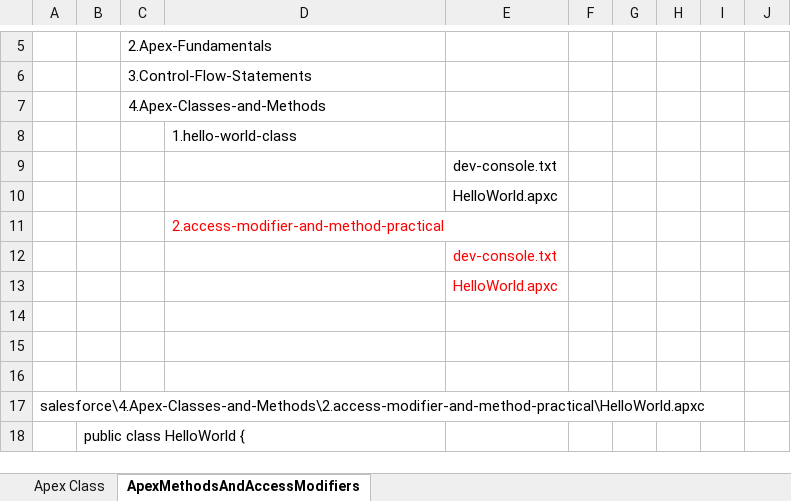
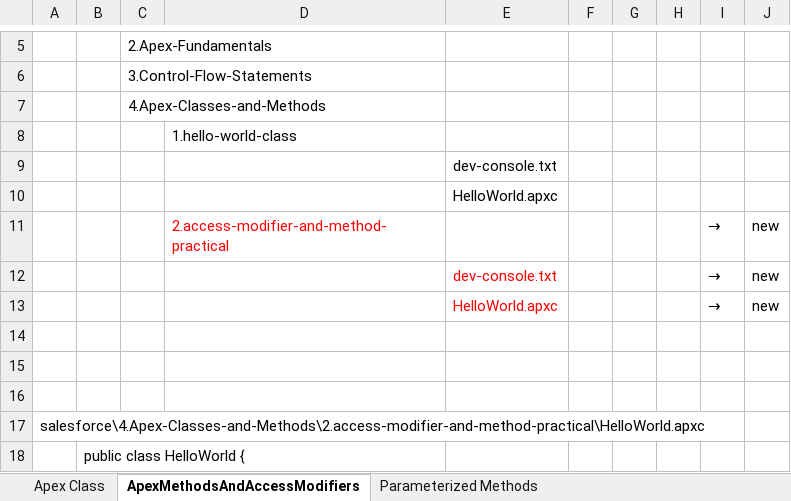
Before and after one commit to hikarihust/salesforce, an Excel workbook: me/4.Apex-Classes-and-Methods.xlsx, sheet ApexMethodsAndAccessModifiers, drawn as a sheet; only a part is shown, gaps mark what is left out; values as stored, in another font and other column widths than the file's, no borders; charts and pictures not drawn; removed rows and columns are numbered as before the commit, all else as after; the diff names each change by its address in the sheet, - before the commit and + after, or states it on an @@ line.

Commit message:
Parameterized Methods

```diff
--- a/me/4.Apex-Classes-and-Methods.xlsx (sheet ApexMethodsAndAccessModifiers)
+++ b/me/4.Apex-Classes-and-Methods.xlsx (sheet ApexMethodsAndAccessModifiers)
+sheet tab: Parameterized Methods
-row 11:  |  |  | 2.access-modifier-and-method-practical
-row 12:  |  |  |  | dev-console.txt
-row 13:  |  |  |  | HelloWorld.apxc
+row 11:  |  |  | 2.access-modifier-and-method-practical |  |  |  |  | → | new
+row 12:  |  |  |  | dev-console.txt |  |  |  | → | new
+row 13:  |  |  |  | HelloWorld.apxc |  |  |  | → | new
```
Also changed, not shown: charts or pictures, 3 other files.
